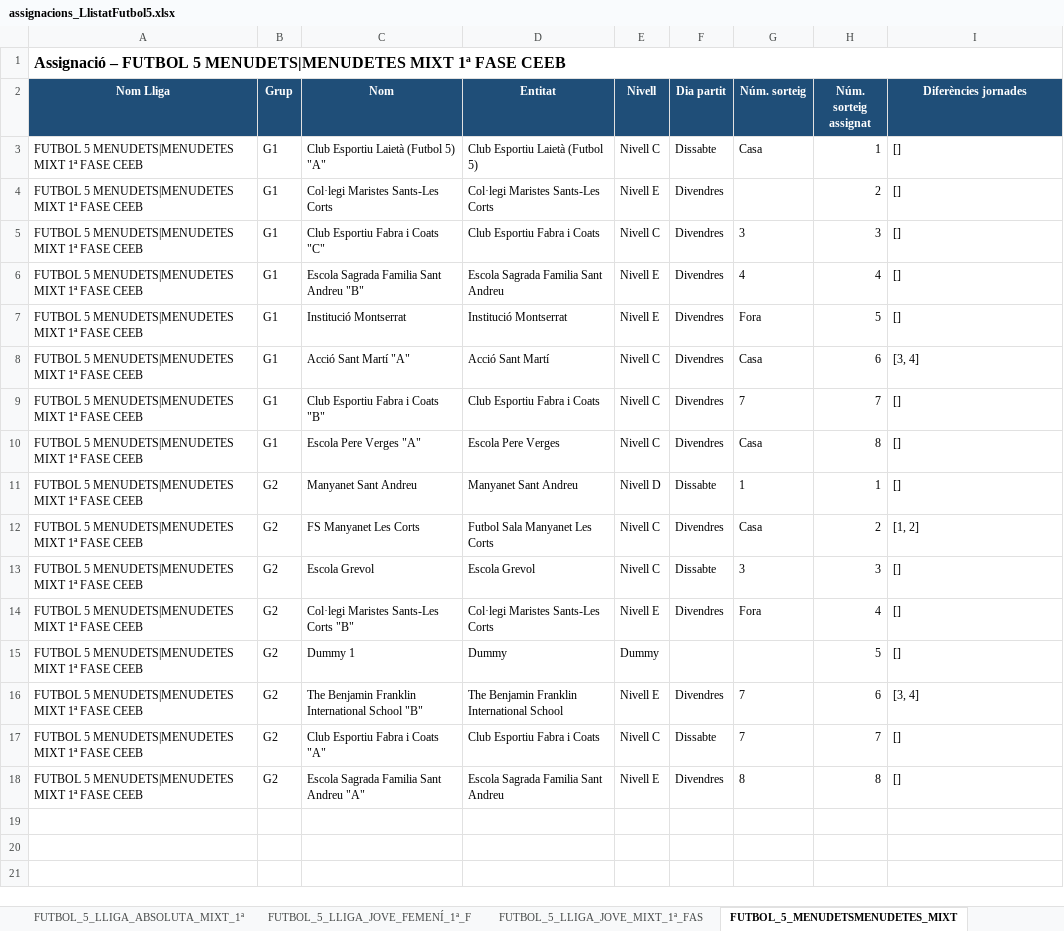
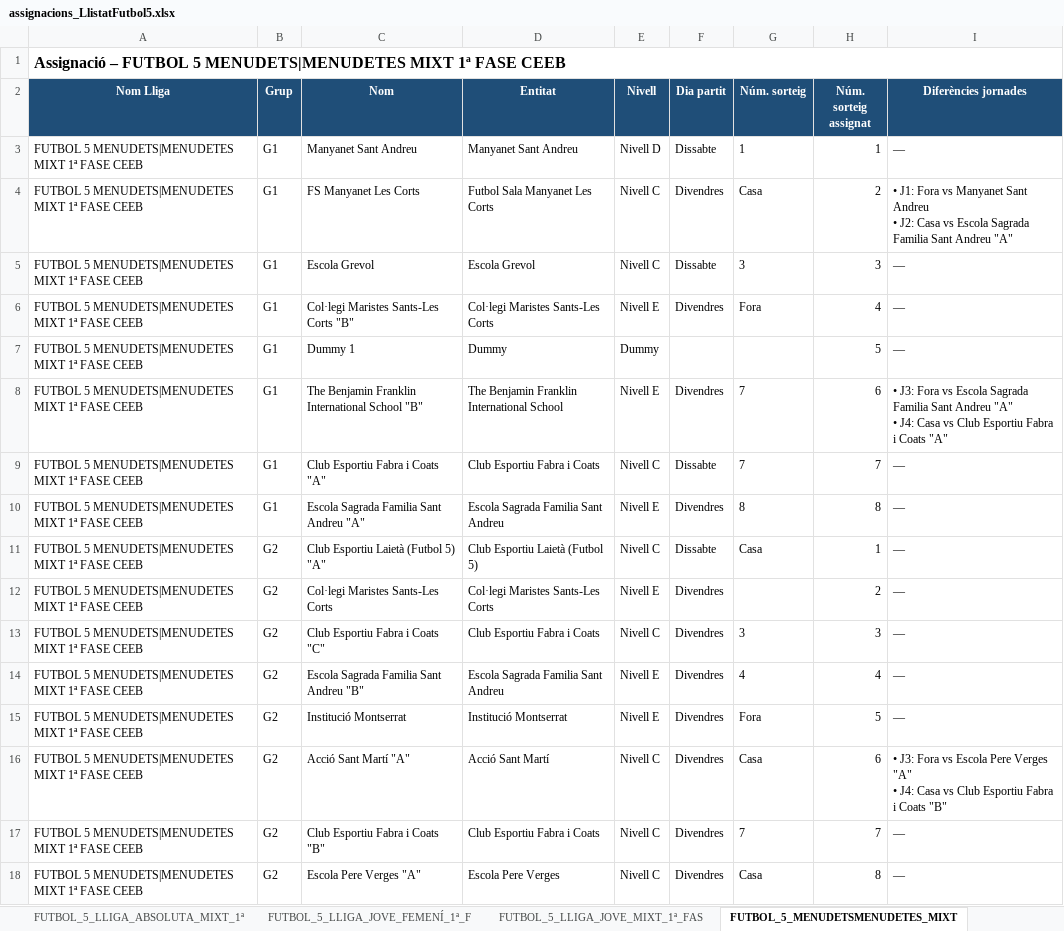
Before and after one commit to guillemmerino/calendaritzacions, an Excel workbook: assignacions_LlistatFutbol5.xlsx, sheet FUTBOL_5_MENUDETSMENUDETES_MIXT, drawn as a sheet; values as stored, in another font and other column widths than the file's, no borders; conditional formats not drawn; removed rows and columns are numbered as before the commit, all else as after; ↵ is a line break in a cell; the diff names each change by its address in the sheet, - before the commit and + after, or states it on an @@ line.

```diff
--- a/assignacions_LlistatFutbol5.xlsx (sheet FUTBOL_5_MENUDETSMENUDETES_MIXT)
+++ b/assignacions_LlistatFutbol5.xlsx (sheet FUTBOL_5_MENUDETSMENUDETES_MIXT)
+row 3: FUTBOL 5 MENUDETS|MENUDETES MIXT 1ª FASE CEEB | G1 | Manyanet Sant Andreu | Manyanet Sant Andreu | Nivell D | Dissabte | 1 | 1 | —
+row 4: FUTBOL 5 MENUDETS|MENUDETES MIXT 1ª FASE CEEB | G1 | FS Manyanet Les Corts | Futbol Sala Manyanet Les Corts | Nivell C | Divendres | Casa | 2 | • J1: Fora vs Manyanet Sant Andreu ↵ • J2: Casa vs Escola Sagrada Familia Sant Andreu "A"
+row 5: FUTBOL 5 MENUDETS|MENUDETES MIXT 1ª FASE CEEB | G1 | Escola Grevol | Escola Grevol | Nivell C | Dissabte | 3 | 3 | —
+row 6: FUTBOL 5 MENUDETS|MENUDETES MIXT 1ª FASE CEEB | G1 | Col·legi Maristes Sants-Les Corts "B" | Col·legi Maristes Sants-Les Corts | Nivell E | Divendres | Fora | 4 | —
+row 7: FUTBOL 5 MENUDETS|MENUDETES MIXT 1ª FASE CEEB | G1 | Dummy 1 | Dummy | Dummy |  |  | 5 | —
+row 8: FUTBOL 5 MENUDETS|MENUDETES MIXT 1ª FASE CEEB | G1 | The Benjamin Franklin International School "B" | The Benjamin Franklin International School | Nivell E | Divendres | 7 | 6 | • J3: Fora vs Escola Sagrada Familia Sant Andreu "A" ↵ • J4: Casa vs Club Esportiu Fabra i Coats "A"
+row 9: FUTBOL 5 MENUDETS|MENUDETES MIXT 1ª FASE CEEB | G1 | Club Esportiu Fabra i Coats "A" | Club Esportiu Fabra i Coats | Nivell C | Dissabte | 7 | 7 | —
+row 10: FUTBOL 5 MENUDETS|MENUDETES MIXT 1ª FASE CEEB | G1 | Escola Sagrada Familia Sant Andreu "A" | Escola Sagrada Familia Sant Andreu | Nivell E | Divendres | 8 | 8 | —
-B11:B18 (Grup): G1
+B11:B18 (Grup): G2
-I11:I15 (Diferències jornades): []
+I11:I15 (Diferències jornades): —
-I16 (Diferències jornades): [3, 4]
+I16 (Diferències jornades): • J3: Fora vs Escola Pere Verges "A" ↵ • J4: Casa vs Club Esportiu Fabra i Coats "B"
-I17:I18 (Diferències jornades): []
+I17:I18 (Diferències jornades): —
-row 11: FUTBOL 5 MENUDETS|MENUDETES MIXT 1ª FASE CEEB | G2 | Manyanet Sant Andreu | Manyanet Sant Andreu | Nivell D | Dissabte | 1 | 1 | []
-row 12: FUTBOL 5 MENUDETS|MENUDETES MIXT 1ª FASE CEEB | G2 | FS Manyanet Les Corts | Futbol Sala Manyanet Les Corts | Nivell C | Divendres | Casa | 2 | [1, 2]
-row 13: FUTBOL 5 MENUDETS|MENUDETES MIXT 1ª FASE CEEB | G2 | Escola Grevol | Escola Grevol | Nivell C | Dissabte | 3 | 3 | []
-row 14: FUTBOL 5 MENUDETS|MENUDETES MIXT 1ª FASE CEEB | G2 | Col·legi Maristes Sants-Les Corts "B" | Col·legi Maristes Sants-Les Corts | Nivell E | Divendres | Fora | 4 | []
-row 15: FUTBOL 5 MENUDETS|MENUDETES MIXT 1ª FASE CEEB | G2 | Dummy 1 | Dummy | Dummy |  |  | 5 | []
-row 16: FUTBOL 5 MENUDETS|MENUDETES MIXT 1ª FASE CEEB | G2 | The Benjamin Franklin International School "B" | The Benjamin Franklin International School | Nivell E | Divendres | 7 | 6 | [3, 4]
-row 17: FUTBOL 5 MENUDETS|MENUDETES MIXT 1ª FASE CEEB | G2 | Club Esportiu Fabra i Coats "A" | Club Esportiu Fabra i Coats | Nivell C | Dissabte | 7 | 7 | []
-row 18: FUTBOL 5 MENUDETS|MENUDETES MIXT 1ª FASE CEEB | G2 | Escola Sagrada Familia Sant Andreu "A" | Escola Sagrada Familia Sant Andreu | Nivell E | Divendres | 8 | 8 | []
```
Also changed, not shown: sheet Incidències, sheet FUTBOL_5_BENJAMÍ_MIXT_1ª_FASE_C, sheet FUTBOL_5_ALEVÍ_MIXT_1ª_FASE_CEE, sheet FUTBOL_5_PREBENJAMÍ_MIXT_1ª_FAS, sheet FUTBOL_5_PREALEVÍ_MIXT_1ª_FASE_, sheet FUTBOL_5_PREINFANTIL_MIXT_1ª_FA, 19 more sheets, 22 other files.
